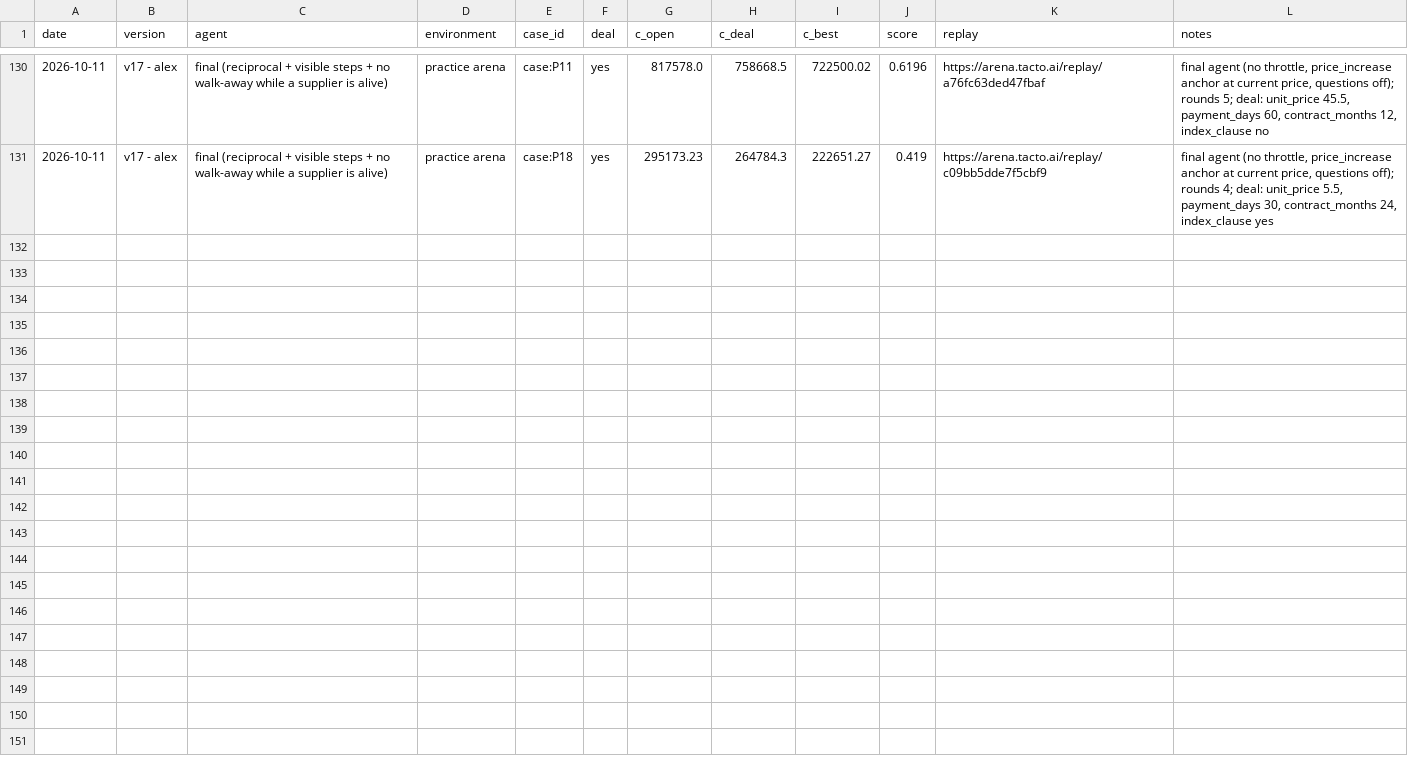
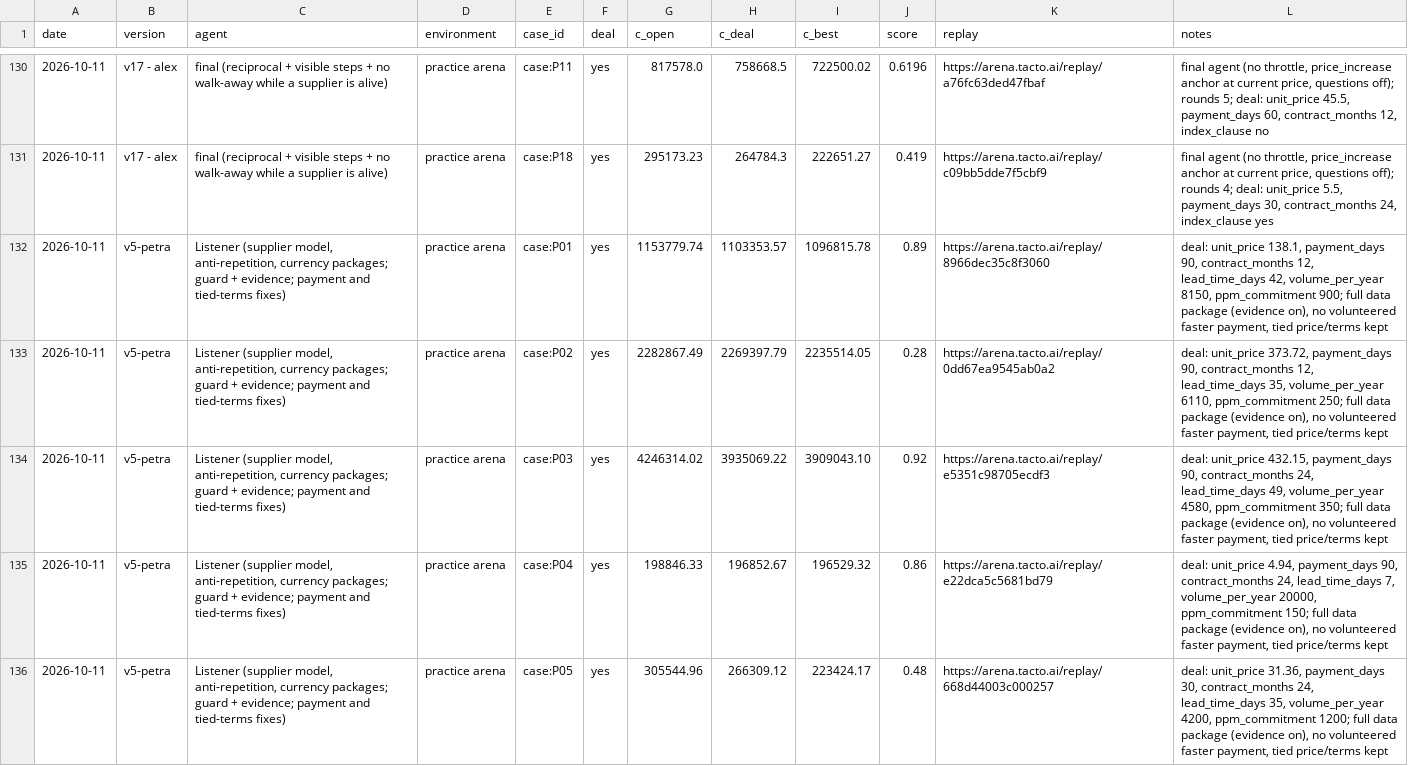
Before and after one commit to aldfjla/MUCHackatonFinal, a CSV file: backlog.csv, drawn as a sheet; only a part is shown, gaps mark what is left out; the diff covers the shown part only; the diff names each change by its address in the sheet, - before the commit and + after, or states it on an @@ line.

```diff
--- a/backlog.csv
+++ b/backlog.csv
+row 132: 2026-10-11 | v5-petra | Listener (supplier model, anti-repetition, currency packages; guard + evidence; payment and tied-terms fixes) | practice arena | case:P01 | yes | 1153779.74 | 1103353.57 | 1096815.78 | 0.89 | https://arena.tacto.ai/replay/8966dec35c8f3060 | deal: unit_price 138.1, payment_days 90, contract_months 12, lead_time_days 42, volume_per_year 8150, ppm_commitment 900; full data package (evidence on), no volunteered faster payment, tied price/terms kept
+row 133: 2026-10-11 | v5-petra | Listener (supplier model, anti-repetition, currency packages; guard + evidence; payment and tied-terms fixes) | practice arena | case:P02 | yes | 2282867.49 | 2269397.79 | 2235514.05 | 0.28 | https://arena.tacto.ai/replay/0dd67ea9545ab0a2 | deal: unit_price 373.72, payment_days 90, contract_months 12, lead_time_days 35, volume_per_year 6110, ppm_commitment 250; full data package (evidence on), no volunteered faster payment, tied price/terms kept
+row 134: 2026-10-11 | v5-petra | Listener (supplier model, anti-repetition, currency packages; guard + evidence; payment and tied-terms fixes) | practice arena | case:P03 | yes | 4246314.02 | 3935069.22 | 3909043.10 | 0.92 | https://arena.tacto.ai/replay/e5351c98705ecdf3 | deal: unit_price 432.15, payment_days 90, contract_months 24, lead_time_days 49, volume_per_year 4580, ppm_commitment 350; full data package (evidence on), no volunteered faster payment, tied price/terms kept
+row 135: 2026-10-11 | v5-petra | Listener (supplier model, anti-repetition, currency packages; guard + evidence; payment and tied-terms fixes) | practice arena | case:P04 | yes | 198846.33 | 196852.67 | 196529.32 | 0.86 | https://arena.tacto.ai/replay/e22dca5c5681bd79 | deal: unit_price 4.94, payment_days 90, contract_months 24, lead_time_days 7, volume_per_year 20000, ppm_commitment 150; full data package (evidence on), no volunteered faster payment, tied price/terms kept
+row 136: 2026-10-11 | v5-petra | Listener (supplier model, anti-repetition, currency packages; guard + evidence; payment and tied-terms fixes) | practice arena | case:P05 | yes | 305544.96 | 266309.12 | 223424.17 | 0.48 | https://arena.tacto.ai/replay/668d44003c000257 | deal: unit_price 31.36, payment_days 30, contract_months 24, lead_time_days 35, volume_per_year 4200, ppm_commitment 1200; full data package (evidence on), no volunteered faster payment, tied price/terms kept
```
Also changed, not shown: 5 added rows elsewhere in this file.
